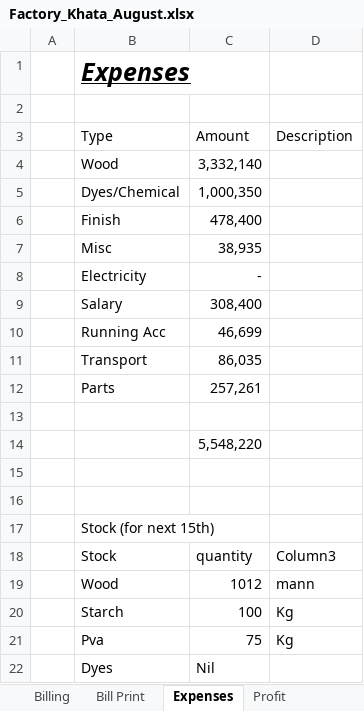
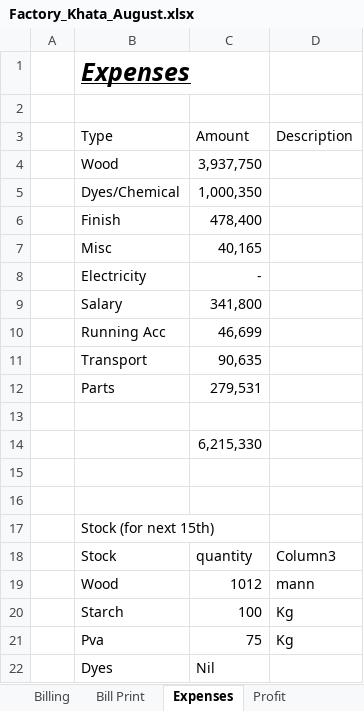
Before and after one commit to omerrazzaq4/Alhamd_dyeing, an Excel workbook: Factory_Khata_August.xlsx, sheet Expenses, drawn as a sheet; values as stored, in another font and other column widths than the file's, no borders; table styles not drawn; the diff names each change by its address in the sheet, - before the commit and + after, or states it on an @@ line.

```diff
--- a/Factory_Khata_August.xlsx (sheet Expenses)
+++ b/Factory_Khata_August.xlsx (sheet Expenses)
-C4 (Amount): 3,332,140
+C4 (Amount): 3,937,750
-C7 (Amount): 38,935
+C7 (Amount): 40,165
-C9 (Amount): 308,400
+C9 (Amount): 341,800
-C11 (Amount): 86,035
+C11 (Amount): 90,635
-C12 (Amount): 257,261
+C12 (Amount): 279,531
-C14 (Amount): 5,548,220
+C14 (Amount): 6,215,330
```
Also changed, not shown: sheet Cashbook, sheet ledger, sheet Billing, sheet Wood, sheet Profit, sheet Transport, 3 more sheets, formulas that keep their value.
